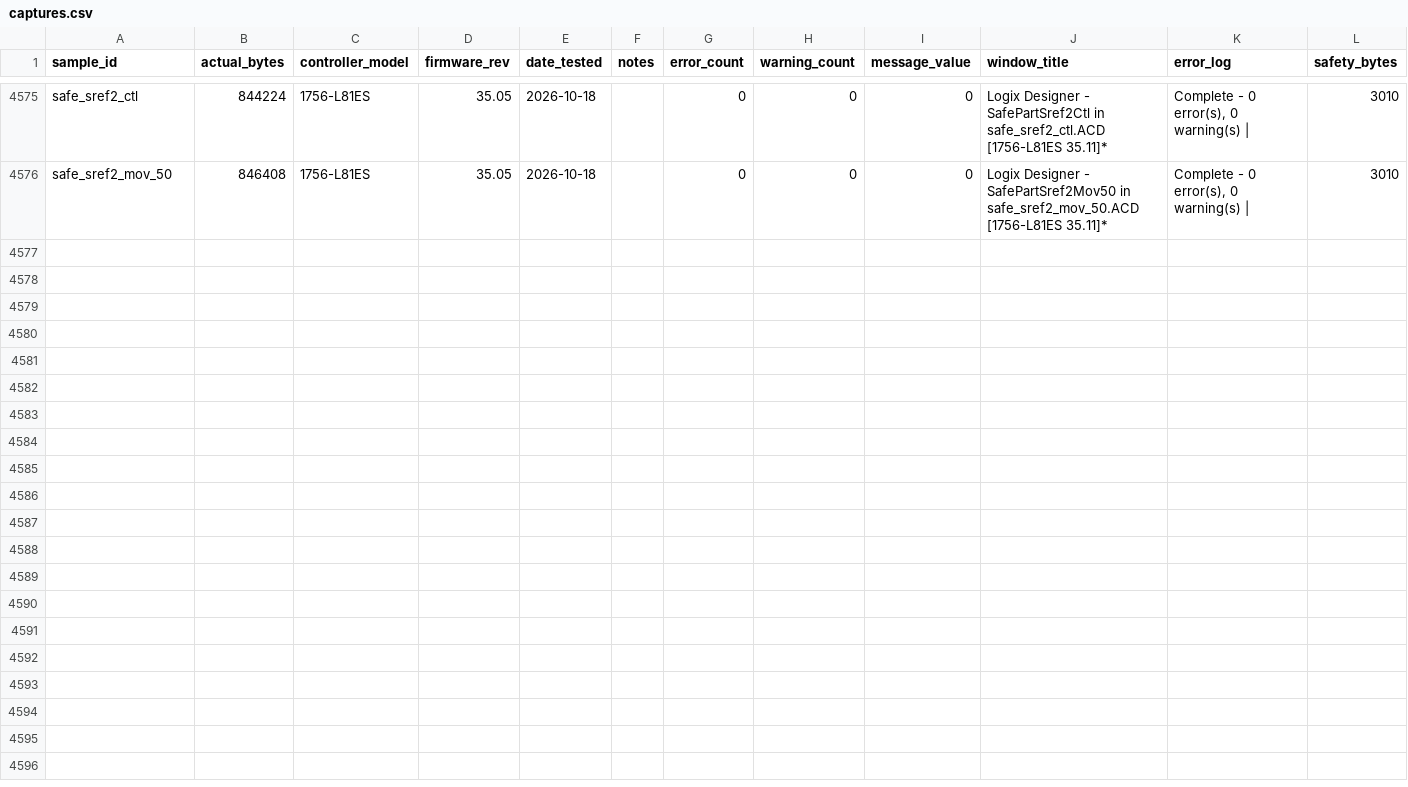
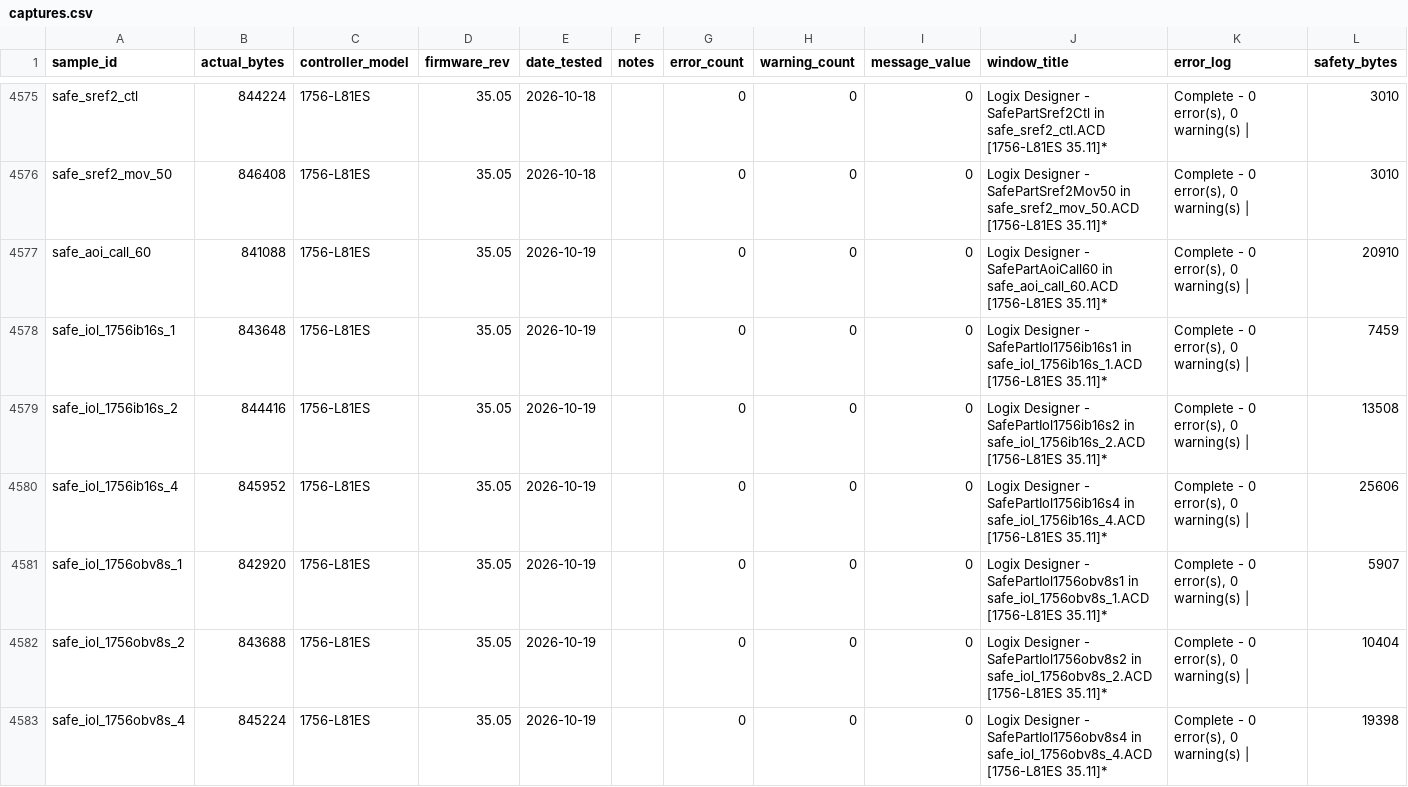
Before and after one commit to jholm90/logixMemoryMap, a CSV file: samples/captures.csv, drawn as a sheet; only a part is shown, gaps mark what is left out; the diff names each change by its address in the sheet, - before the commit and + after, or states it on an @@ line.

Commit message:
Log real memory capture + build/verify results

```diff
--- a/samples/captures.csv
+++ b/samples/captures.csv
+row 4577: safe_aoi_call_60 | 841088 | 1756-L81ES | 35.05 | 2026-10-19 |  | 0 | 0 | 0 | Logix Designer - SafePartAoiCall60 in safe_aoi_call_60.ACD [1756-L81ES 35.11]* | Complete - 0 error(s), 0 warning(s) | | 20910
+row 4578: safe_iol_1756ib16s_1 | 843648 | 1756-L81ES | 35.05 | 2026-10-19 |  | 0 | 0 | 0 | Logix Designer - SafePartIol1756ib16s1 in safe_iol_1756ib16s_1.ACD [1756-L81ES 35.11]* | Complete - 0 error(s), 0 warning(s) | | 7459
+row 4579: safe_iol_1756ib16s_2 | 844416 | 1756-L81ES | 35.05 | 2026-10-19 |  | 0 | 0 | 0 | Logix Designer - SafePartIol1756ib16s2 in safe_iol_1756ib16s_2.ACD [1756-L81ES 35.11]* | Complete - 0 error(s), 0 warning(s) | | 13508
+row 4580: safe_iol_1756ib16s_4 | 845952 | 1756-L81ES | 35.05 | 2026-10-19 |  | 0 | 0 | 0 | Logix Designer - SafePartIol1756ib16s4 in safe_iol_1756ib16s_4.ACD [1756-L81ES 35.11]* | Complete - 0 error(s), 0 warning(s) | | 25606
+row 4581: safe_iol_1756obv8s_1 | 842920 | 1756-L81ES | 35.05 | 2026-10-19 |  | 0 | 0 | 0 | Logix Designer - SafePartIol1756obv8s1 in safe_iol_1756obv8s_1.ACD [1756-L81ES 35.11]* | Complete - 0 error(s), 0 warning(s) | | 5907
+row 4582: safe_iol_1756obv8s_2 | 843688 | 1756-L81ES | 35.05 | 2026-10-19 |  | 0 | 0 | 0 | Logix Designer - SafePartIol1756obv8s2 in safe_iol_1756obv8s_2.ACD [1756-L81ES 35.11]* | Complete - 0 error(s), 0 warning(s) | | 10404
+row 4583: safe_iol_1756obv8s_4 | 845224 | 1756-L81ES | 35.05 | 2026-10-19 |  | 0 | 0 | 0 | Logix Designer - SafePartIol1756obv8s4 in safe_iol_1756obv8s_4.ACD [1756-L81ES 35.11]* | Complete - 0 error(s), 0 warning(s) | | 19398
```
